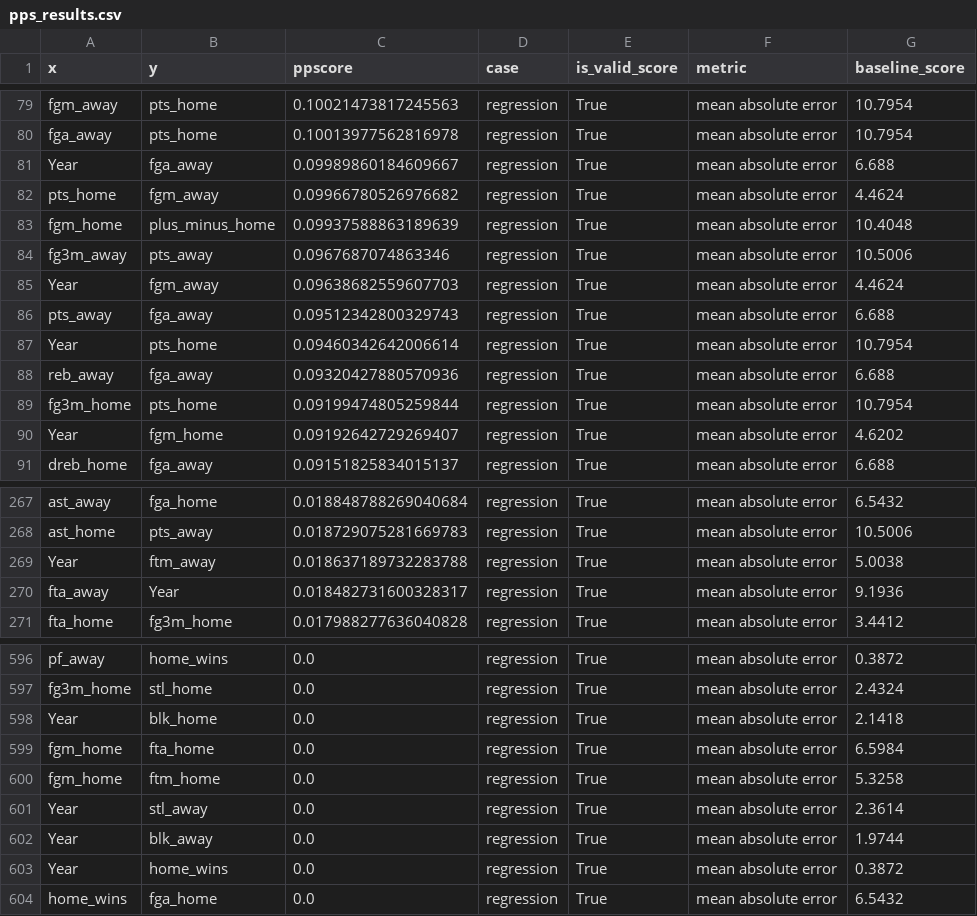
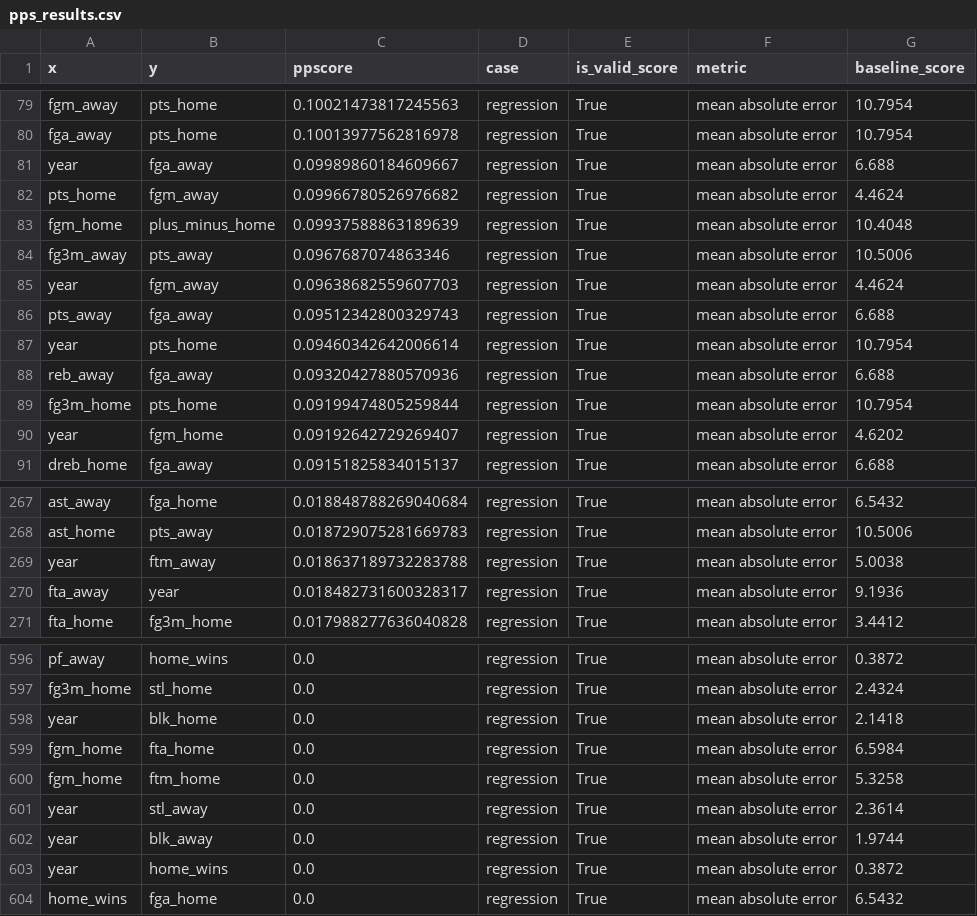
Before and after one commit to smtilson/pp5-ml-dashboard, a CSV file: outputs/eda/pps_results.csv, drawn as a sheet; only a part is shown, gaps mark what is left out; the diff covers the shown part only; the diff names each change by its address in the sheet, - before the commit and + after, or states it on an @@ line.

```diff
--- a/outputs/eda/pps_results.csv
+++ b/outputs/eda/pps_results.csv
-A81 (x): Year
+A81 (x): year
-A85 (x): Year
+A85 (x): year
-A87 (x): Year
+A87 (x): year
-A90 (x): Year
+A90 (x): year
-A269 (x): Year
+A269 (x): year
-B270 (y): Year
+B270 (y): year
-A598 (x): Year
+A598 (x): year
-A601:A603 (x): Year
+A601:A603 (x): year
```
Also changed, not shown: 54 edited cells elsewhere in this file, outputs/eda/normality_scores.csv, 9 other files.
